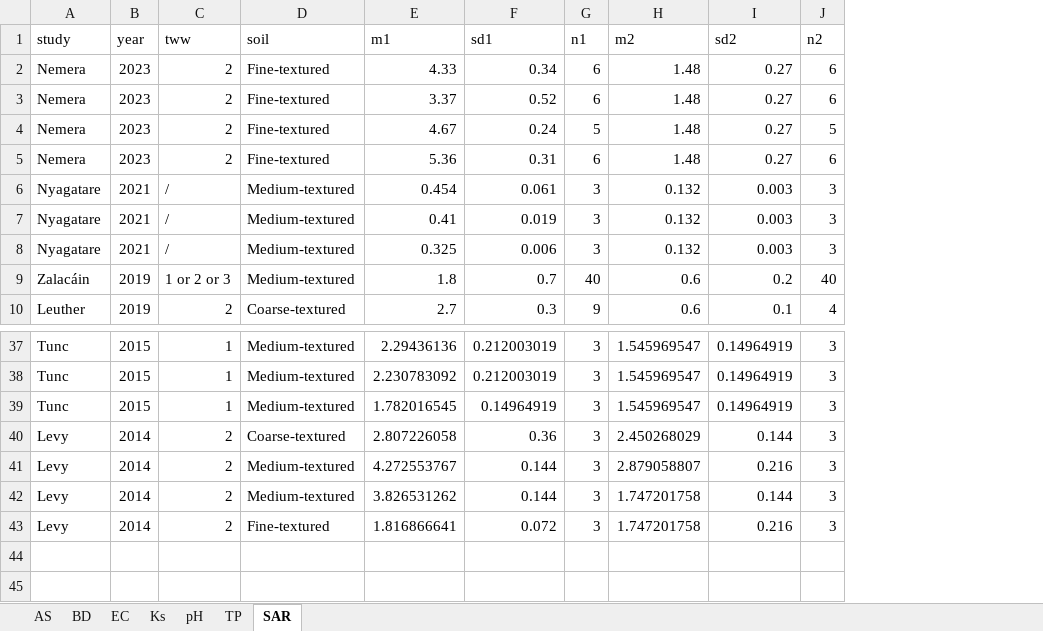
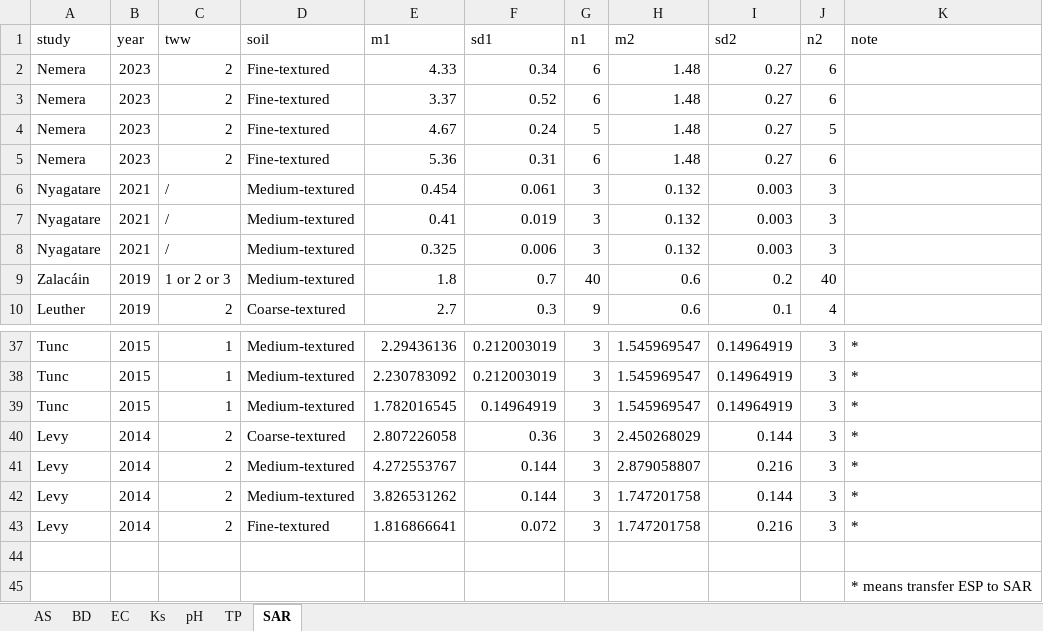
Before and after one commit to linwang-tech/Meta, an Excel workbook: meta_github.xlsx, sheet SAR, drawn as a sheet; only a part is shown, gaps mark what is left out; values as stored, in another font and other column widths than the file's, no borders; the diff names each change by its address in the sheet, - before the commit and + after, or states it on an @@ line.

Commit message:
Add files via upload

```diff
--- a/meta_github.xlsx (sheet SAR)
+++ b/meta_github.xlsx (sheet SAR)
+column K (note), rows 37-43: all *
+row 44: (empty)
+row 45:  |  |  |  |  |  |  |  |  |  | * means transfer ESP to SAR
```
